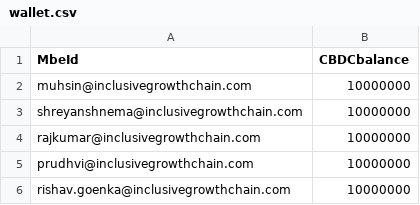
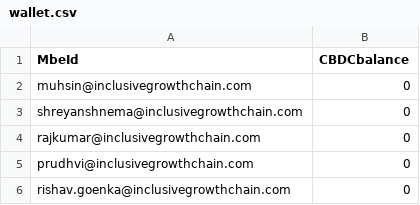
Before and after one commit to IncGC/IGC-NPCI-HACKATHON, a CSV file: backend/apiServer/data/wallet.csv, drawn as a sheet.

Commit message:
final

```diff
--- a/backend/apiServer/data/wallet.csv
+++ b/backend/apiServer/data/wallet.csv
@@ -1,6 +1,6 @@
 MbeId,CBDCbalance
-muhsin@inclusivegrowthchain.com,10000000
-shreyanshnema@inclusivegrowthchain.com,10000000
-rajkumar@inclusivegrowthchain.com,10000000
-prudhvi@inclusivegrowthchain.com,10000000
-rishav.goenka@inclusivegrowthchain.com,10000000
+muhsin@inclusivegrowthchain.com,0
+shreyanshnema@inclusivegrowthchain.com,0
+rajkumar@inclusivegrowthchain.com,0
+prudhvi@inclusivegrowthchain.com,0
+rishav.goenka@inclusivegrowthchain.com,0
```
